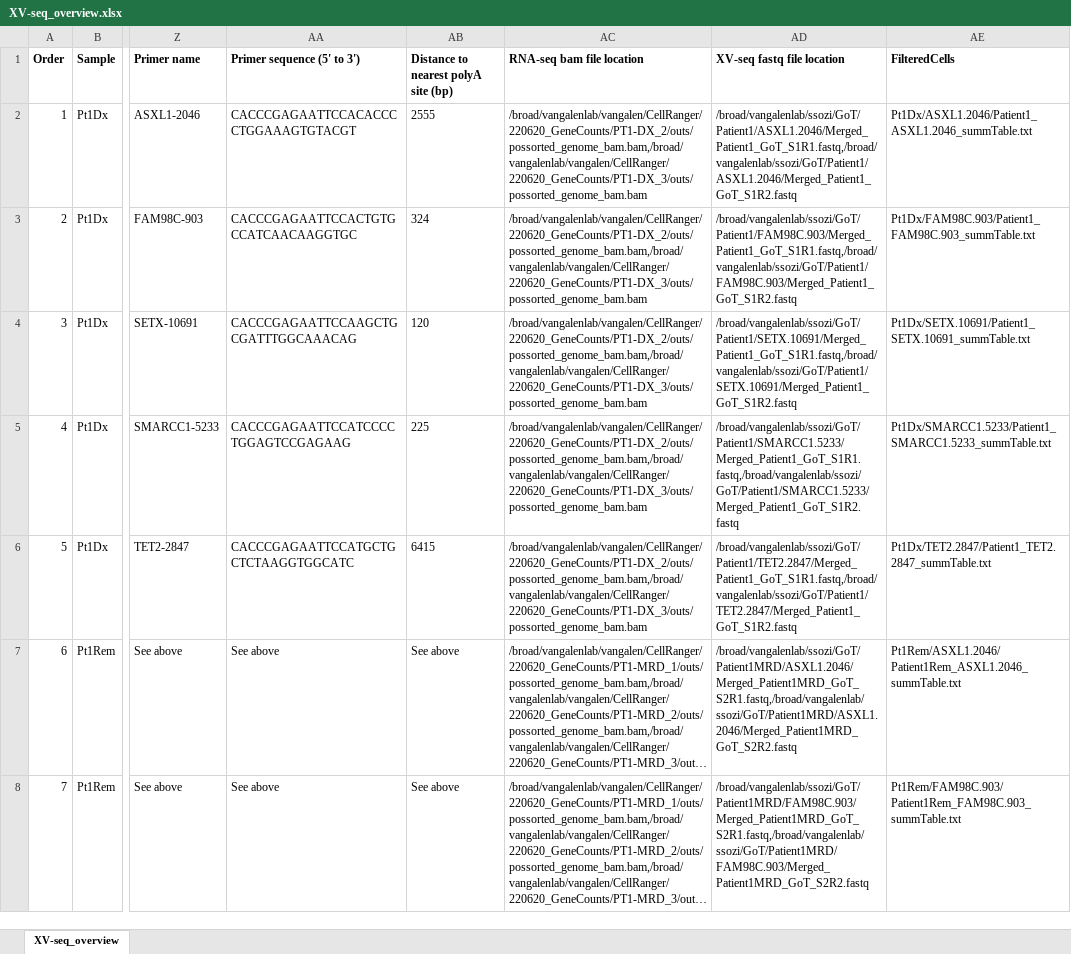
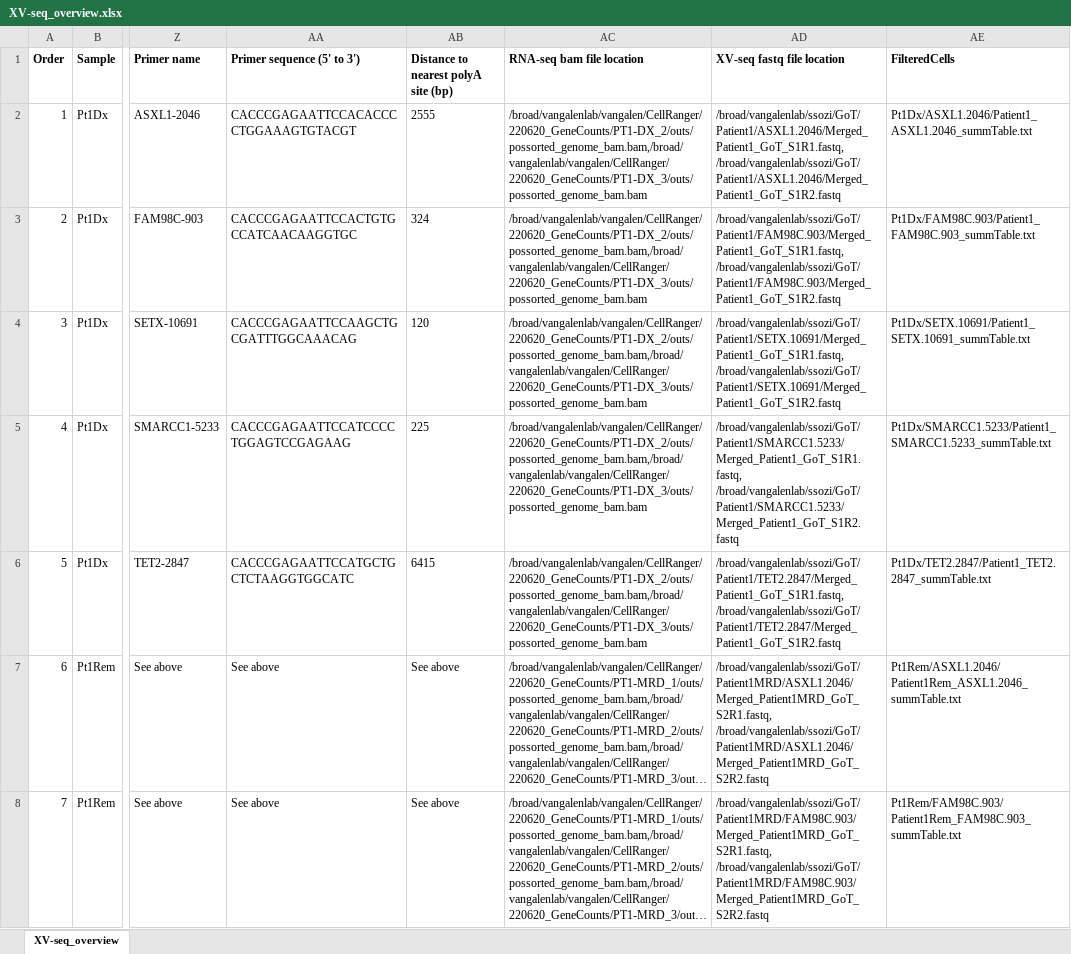
Before and after one commit to petervangalen/Single-cell_BPDCN, an Excel workbook: 04_XV-seq/XV-seq_overview.xlsx, sheet XV-seq_overview, drawn as a sheet; only a part is shown, gaps mark what is left out; long unchanged cells end in …; values as stored, in another font and other column widths than the file's, no borders; the diff covers the shown part only; the diff names each change by its address in the sheet, - before the commit and + after, or states it on an @@ line.

```diff
--- a/04_XV-seq/XV-seq_overview.xlsx (sheet XV-seq_overview)
+++ b/04_XV-seq/XV-seq_overview.xlsx (sheet XV-seq_overview)
-AD2 (XV-seq fastq file location): /broad/vangalenlab/ssozi/GoT/Patient1/ASXL1.2046/Merged_Patient1_GoT_S1R1.fastq,/broad/vangalenlab/ssozi/GoT/Patient1/ASXL1.2046/Merged_Patient1_GoT_S1R2.fastq
+AD2 (XV-seq fastq file location): /broad/vangalenlab/ssozi/GoT/Patient1/ASXL1.2046/Merged_Patient1_GoT_S1R1.fastq, /broad/vangalenlab/ssozi/GoT/Patient1/ASXL1.2046/Merged_Patient1_GoT_S1R2.fastq
-AD3 (XV-seq fastq file location): /broad/vangalenlab/ssozi/GoT/Patient1/FAM98C.903/Merged_Patient1_GoT_S1R1.fastq,/broad/vangalenlab/ssozi/GoT/Patient1/FAM98C.903/Merged_Patient1_GoT_S1R2.fastq
+AD3 (XV-seq fastq file location): /broad/vangalenlab/ssozi/GoT/Patient1/FAM98C.903/Merged_Patient1_GoT_S1R1.fastq, /broad/vangalenlab/ssozi/GoT/Patient1/FAM98C.903/Merged_Patient1_GoT_S1R2.fastq
-AD4 (XV-seq fastq file location): /broad/vangalenlab/ssozi/GoT/Patient1/SETX.10691/Merged_Patient1_GoT_S1R1.fastq,/broad/vangalenlab/ssozi/GoT/Patient1/SETX.10691/Merged_Patient1_GoT_S1R2.fastq
+AD4 (XV-seq fastq file location): /broad/vangalenlab/ssozi/GoT/Patient1/SETX.10691/Merged_Patient1_GoT_S1R1.fastq, /broad/vangalenlab/ssozi/GoT/Patient1/SETX.10691/Merged_Patient1_GoT_S1R2.fastq
-AD5 (XV-seq fastq file location): /broad/vangalenlab/ssozi/GoT/Patient1/SMARCC1.5233/Merged_Patient1_GoT_S1R1.fastq,/broad/vangalenlab/ssozi/GoT/Patient1/SMARCC1.5233/Merged_Patient1_GoT_S1R2.fastq
+AD5 (XV-seq fastq file location): /broad/vangalenlab/ssozi/GoT/Patient1/SMARCC1.5233/Merged_Patient1_GoT_S1R1.fastq, /broad/vangalenlab/ssozi/GoT/Patient1/SMARCC1.5233/Merged_Patient1_GoT_S1R2.fastq
-AD6 (XV-seq fastq file location): /broad/vangalenlab/ssozi/GoT/Patient1/TET2.2847/Merged_Patient1_GoT_S1R1.fastq,/broad/vangalenlab/ssozi/GoT/Patient1/TET2.2847/Merged_Patient1_GoT_S1R2.fastq
+AD6 (XV-seq fastq file location): /broad/vangalenlab/ssozi/GoT/Patient1/TET2.2847/Merged_Patient1_GoT_S1R1.fastq, /broad/vangalenlab/ssozi/GoT/Patient1/TET2.2847/Merged_Patient1_GoT_S1R2.fastq
-AD7 (XV-seq fastq file location): /broad/vangalenlab/ssozi/GoT/Patient1MRD/ASXL1.2046/Merged_Patient1MRD_GoT_S2R1.fastq,/broad/vangalenlab/ssozi/GoT/Patient1MRD/ASXL1.2046/Merged_Patient1MRD_GoT_S2R2.fastq
+AD7 (XV-seq fastq file location): /broad/vangalenlab/ssozi/GoT/Patient1MRD/ASXL1.2046/Merged_Patient1MRD_GoT_S2R1.fastq, /broad/vangalenlab/ssozi/GoT/Patient1MRD/ASXL1.2046/Merged_Patient1MRD_GoT_S2R2.fastq
-AD8 (XV-seq fastq file location): /broad/vangalenlab/ssozi/GoT/Patient1MRD/FAM98C.903/Merged_Patient1MRD_GoT_S2R1.fastq,/broad/vangalenlab/ssozi/GoT/Patient1MRD/FAM98C.903/Merged_Patient1MRD_GoT_S2R2.fastq
+AD8 (XV-seq fastq file location): /broad/vangalenlab/ssozi/GoT/Patient1MRD/FAM98C.903/Merged_Patient1MRD_GoT_S2R1.fastq, /broad/vangalenlab/ssozi/GoT/Patient1MRD/FAM98C.903/Merged_Patient1MRD_GoT_S2R2.fastq
```
Also changed, not shown: 62 edited cells and cell formats elsewhere in this sheet, 3 other files.
